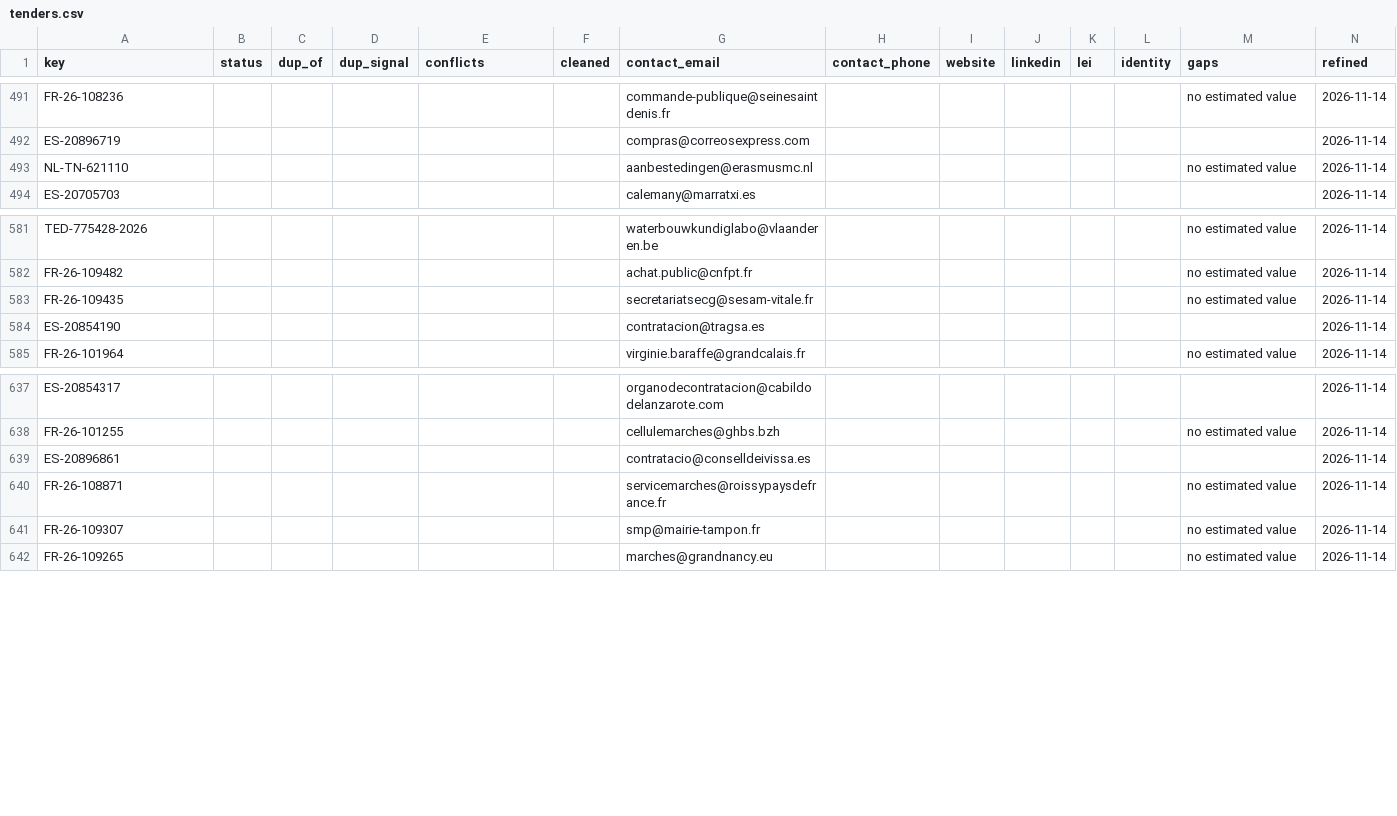
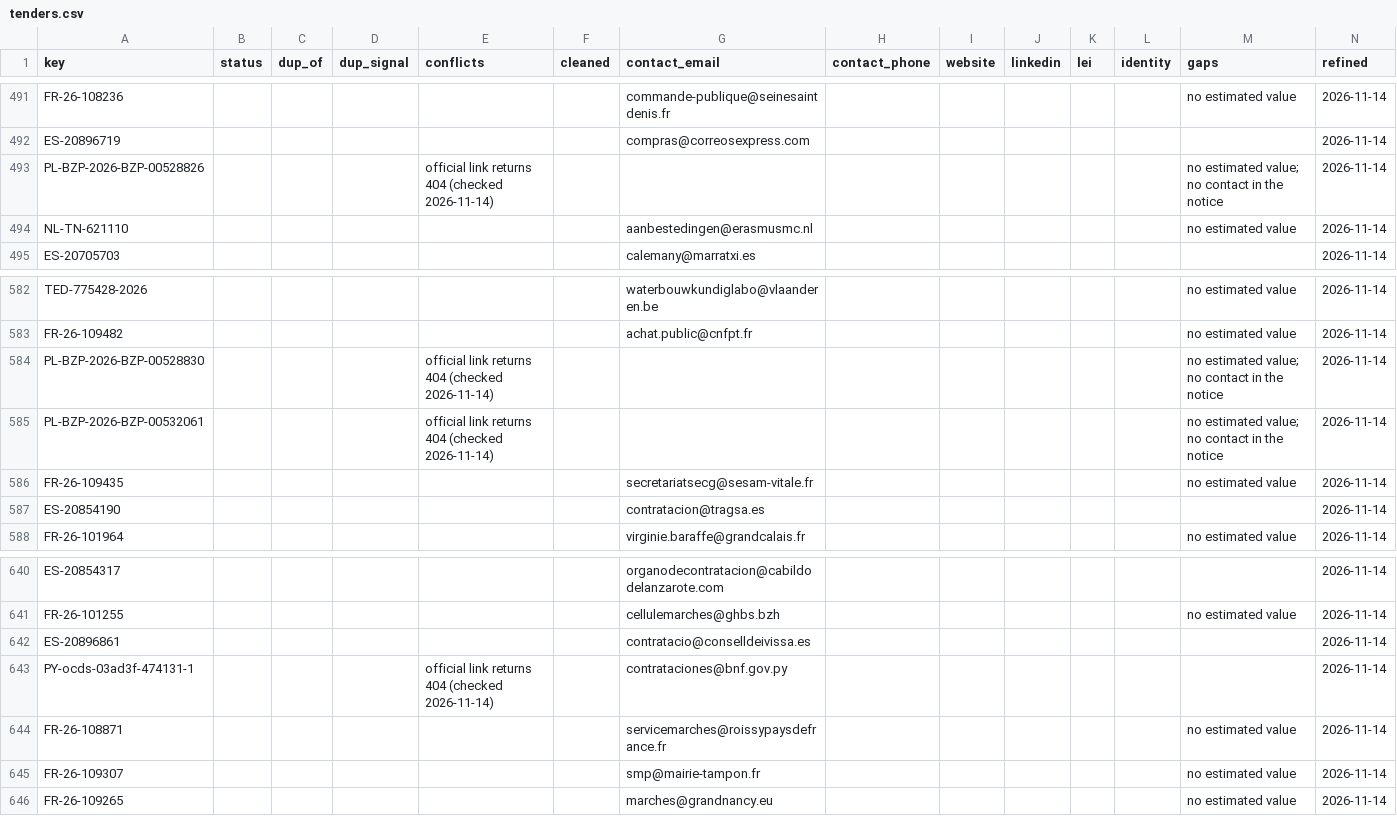
Before and after one commit to etaram/commodity-feeder, a CSV file: data/leads/refined/tenders.csv, drawn as a sheet; only a part is shown, gaps mark what is left out; the diff names each change by its address in the sheet, - before the commit and + after, or states it on an @@ line.

```diff
--- a/data/leads/refined/tenders.csv
+++ b/data/leads/refined/tenders.csv
+row 493: PL-BZP-2026-BZP-00528826 |  |  |  | official link returns 404 (checked 2026-11-14) |  |  |  |  |  |  |  | no estimated value; no contact in the notice | 2026-11-14
+row 584: PL-BZP-2026-BZP-00528830 |  |  |  | official link returns 404 (checked 2026-11-14) |  |  |  |  |  |  |  | no estimated value; no contact in the notice | 2026-11-14
+row 585: PL-BZP-2026-BZP-00532061 |  |  |  | official link returns 404 (checked 2026-11-14) |  |  |  |  |  |  |  | no estimated value; no contact in the notice | 2026-11-14
+row 643: PY-ocds-03ad3f-474131-1 |  |  |  | official link returns 404 (checked 2026-11-14) |  | contrataciones@bnf.gov.py |  |  |  |  |  |  | 2026-11-14
```
Also changed, not shown: data/leads/refined/accounts.csv, data/leads/refined/buyers.csv, 2 other files.
